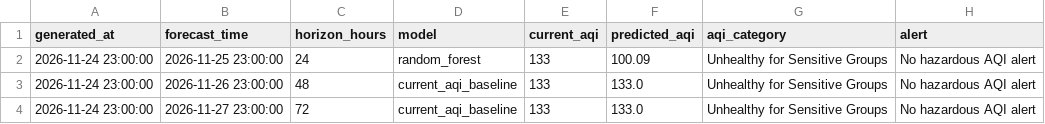
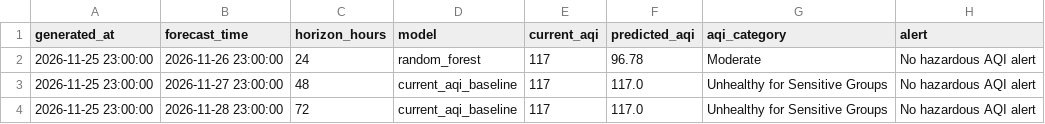
Before and after one commit to khizerrizvi12/Pearls-AQI-Predictor, a CSV file: data/processed/latest_predictions.csv, drawn as a sheet.

```diff
--- a/data/processed/latest_predictions.csv
+++ b/data/processed/latest_predictions.csv
@@ -1,4 +1,4 @@
 generated_at,forecast_time,horizon_hours,model,current_aqi,predicted_aqi,aqi_category,alert
-2026-11-24 23:00:00,2026-11-25 23:00:00,24,random_forest,133,100.09,Unhealthy for Sensitive Groups,No hazardous AQI alert
-2026-11-24 23:00:00,2026-11-26 23:00:00,48,current_aqi_baseline,133,133.0,Unhealthy for Sensitive Groups,No hazardous AQI alert
-2026-11-24 23:00:00,2026-11-27 23:00:00,72,current_aqi_baseline,133,133.0,Unhealthy for Sensitive Groups,No hazardous AQI alert
+2026-11-25 23:00:00,2026-11-26 23:00:00,24,random_forest,117,96.78,Moderate,No hazardous AQI alert
+2026-11-25 23:00:00,2026-11-27 23:00:00,48,current_aqi_baseline,117,117.0,Unhealthy for Sensitive Groups,No hazardous AQI alert
+2026-11-25 23:00:00,2026-11-28 23:00:00,72,current_aqi_baseline,117,117.0,Unhealthy for Sensitive Groups,No hazardous AQI alert
```
Also changed, not shown: data/processed/feature_importance.csv, data/processed/model_metrics.csv, 1 other file.
